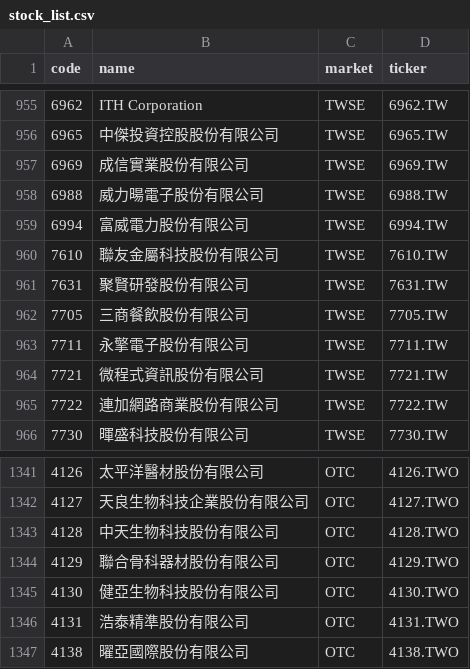
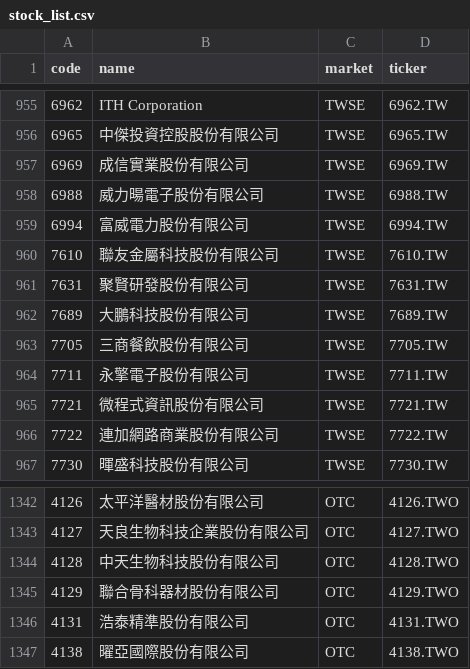
Before and after one commit to w2xg2022/twstock-alphabeta, a CSV file: data/stock_list.csv, drawn as a sheet; only a part is shown, gaps mark what is left out.

```diff
--- a/data/stock_list.csv
+++ b/data/stock_list.csv
@@ -961,2 +961,3 @@ code,name,market,ticker
 7631,聚賢研發股份有限公司,TWSE,7631.TW
+7689,大鵬科技股份有限公司,TWSE,7689.TW
 7705,三商餐飲股份有限公司,TWSE,7705.TW
@@ -1344,3 +1345,2 @@ code,name,market,ticker
 4129,聯合骨科器材股份有限公司,OTC,4129.TWO
-4130,健亞生物科技股份有限公司,OTC,4130.TWO
 4131,浩泰精準股份有限公司,OTC,4131.TWO
```
Also changed, not shown: docs/data/alphabeta.csv, 2 other files.
